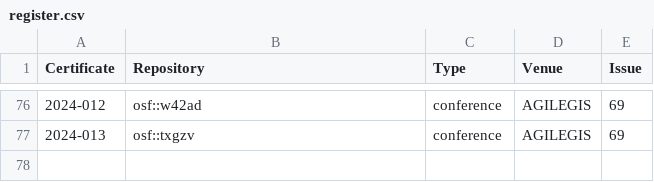
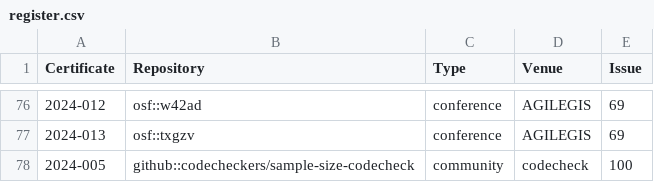
Before and after one commit to codecheckers/register, a CSV file: register.csv, drawn as a sheet; only a part is shown, gaps mark what is left out; the diff names each change by its address in the sheet, - before the commit and + after, or states it on an @@ line.

Commit message:
add 2024-005 to register, closes #100

```diff
--- a/register.csv
+++ b/register.csv
+row 78: 2024-005 | github::codecheckers/sample-size-codecheck | community | codecheck | 100
```
Also changed, not shown: docs/venues/communities/codecheck/register.csv, 24 other files.
